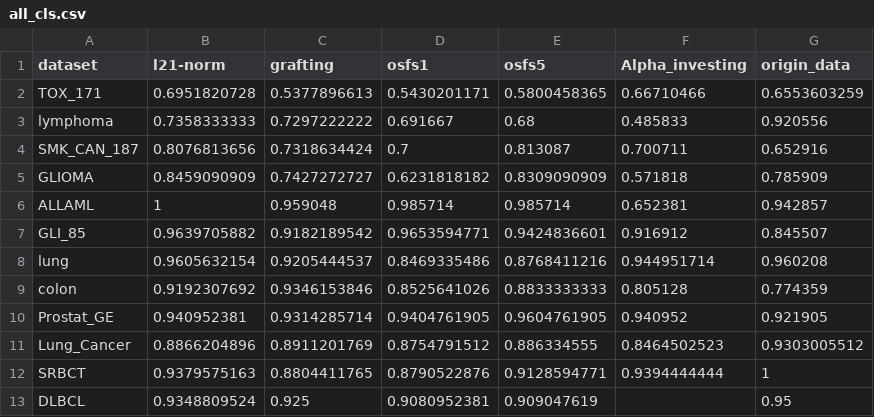
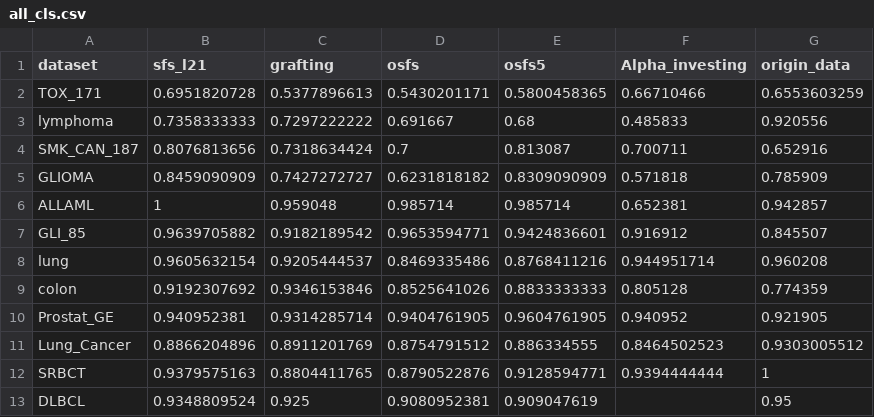
Before and after one commit to zhonghuawu/design, a CSV file: datas/gene/all_result/all_cls.csv, drawn as a sheet.

Commit message:
add all_8_datasets.png

```diff
--- a/datas/gene/all_result/all_cls.csv
+++ b/datas/gene/all_result/all_cls.csv
@@ -1,2 +1,2 @@
-dataset,l21-norm,grafting,osfs1,osfs5,Alpha_investing,origin_data
+dataset,sfs_l21,grafting,osfs,osfs5,Alpha_investing,origin_data
 TOX_171,0.6951820728,0.5377896613,0.5430201171,0.5800458365,0.66710466,0.6553603259
```
Also changed, not shown: datas/gene/all_result/all_nfs.csv, 4 other files.
